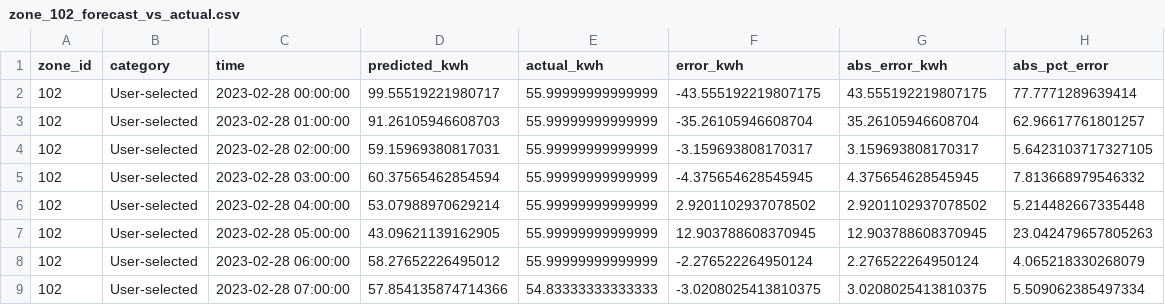
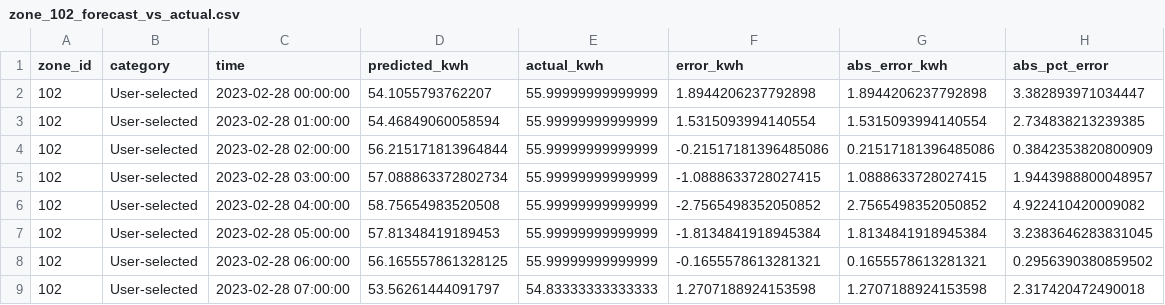
Before and after one commit to Faze321/MAFP, a CSV file: output/forecast_details/zone_102_forecast_vs_actual.csv, drawn as a sheet; only a part is shown; the diff covers the shown part only.

```diff
--- a/output/forecast_details/zone_102_forecast_vs_actual.csv
+++ b/output/forecast_details/zone_102_forecast_vs_actual.csv
@@ -1,9 +1,9 @@
 zone_id,category,time,predicted_kwh,actual_kwh,error_kwh,abs_error_kwh,abs_pct_error
-102,User-selected,2023-02-28 00:00:00,99.55519221980717,55.99999999999999,-43.555192219807175,43.555192219807175,77.7771289639414
-102,User-selected,2023-02-28 01:00:00,91.26105946608703,55.99999999999999,-35.26105946608704,35.26105946608704,62.96617761801257
-102,User-selected,2023-02-28 02:00:00,59.15969380817031,55.99999999999999,-3.159693808170317,3.159693808170317,5.6423103717327105
-102,User-selected,2023-02-28 03:00:00,60.37565462854594,55.99999999999999,-4.375654628545945,4.375654628545945,7.813668979546332
-102,User-selected,2023-02-28 04:00:00,53.07988970629214,55.99999999999999,2.9201102937078502,2.9201102937078502,5.214482667335448
-102,User-selected,2023-02-28 05:00:00,43.09621139162905,55.99999999999999,12.903788608370945,12.903788608370945,23.042479657805263
-102,User-selected,2023-02-28 06:00:00,58.27652226495012,55.99999999999999,-2.276522264950124,2.276522264950124,4.065218330268079
-102,User-selected,2023-02-28 07:00:00,57.854135874714366,54.83333333333333,-3.0208025413810375,3.0208025413810375,5.509062385497334
+102,User-selected,2023-02-28 00:00:00,54.1055793762207,55.99999999999999,1.8944206237792898,1.8944206237792898,3.382893971034447
+102,User-selected,2023-02-28 01:00:00,54.46849060058594,55.99999999999999,1.5315093994140554,1.5315093994140554,2.734838213239385
+102,User-selected,2023-02-28 02:00:00,56.215171813964844,55.99999999999999,-0.21517181396485086,0.21517181396485086,0.3842353820800909
+102,User-selected,2023-02-28 03:00:00,57.088863372802734,55.99999999999999,-1.0888633728027415,1.0888633728027415,1.9443988800048957
+102,User-selected,2023-02-28 04:00:00,58.75654983520508,55.99999999999999,-2.7565498352050852,2.7565498352050852,4.922410420009082
+102,User-selected,2023-02-28 05:00:00,57.81348419189453,55.99999999999999,-1.8134841918945384,1.8134841918945384,3.2383646283831045
+102,User-selected,2023-02-28 06:00:00,56.165557861328125,55.99999999999999,-0.1655578613281321,0.1655578613281321,0.2956390380859502
+102,User-selected,2023-02-28 07:00:00,53.56261444091797,54.83333333333333,1.2707188924153598,1.2707188924153598,2.317420472490018
```
Also changed, not shown: 64 edited cells elsewhere in this file, output/forecast_details/zone_104_forecast_vs_actual.csv, output/forecast_metrics.csv, 21 other files.
